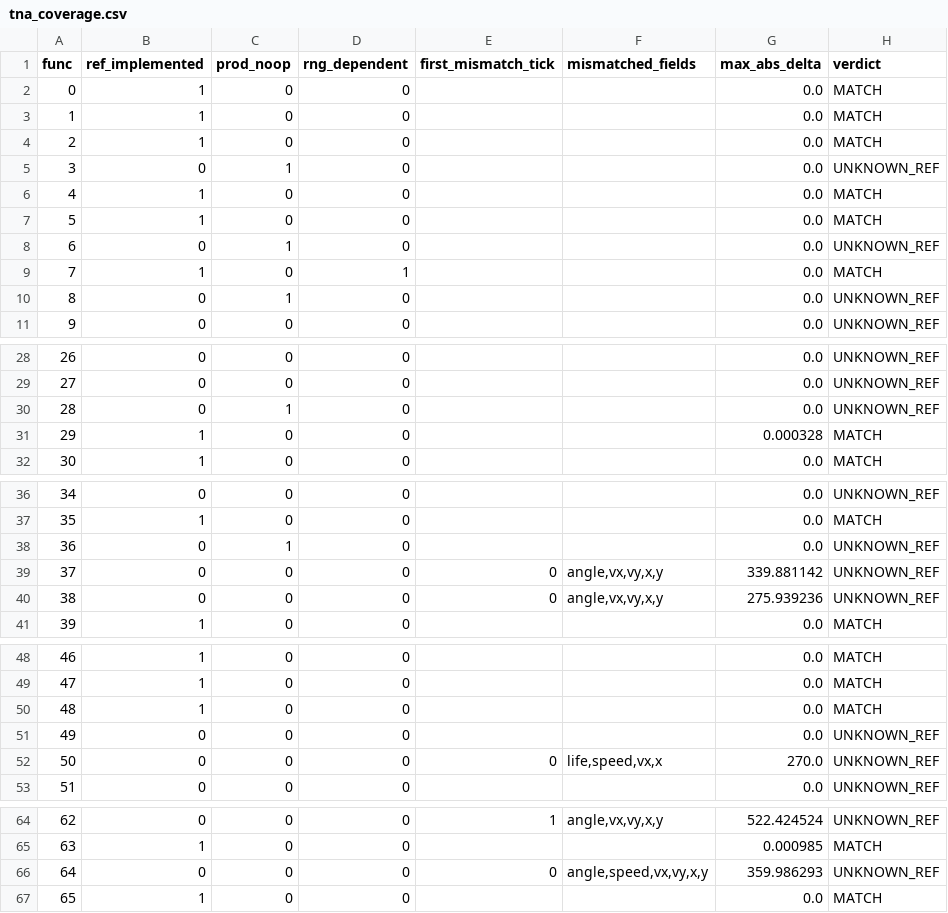
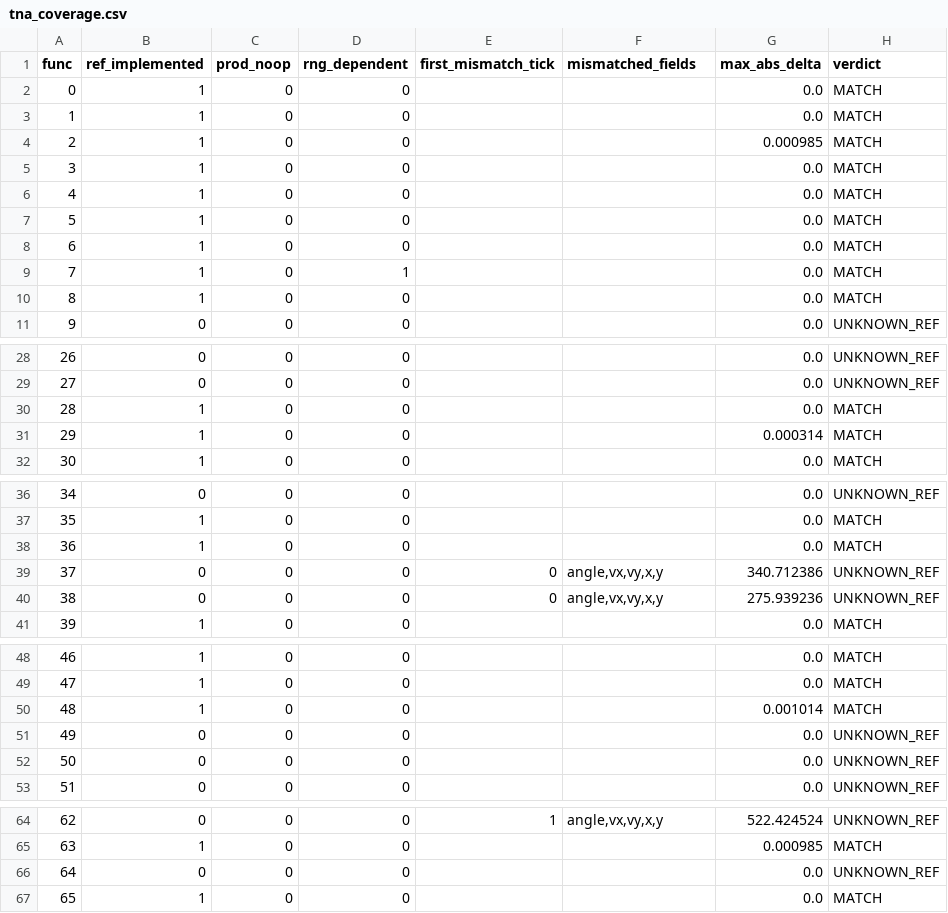
Before and after one commit to Phantasm-Klash/PhK-BattleServer, a CSV file: tools/tna_coverage/tna_coverage.csv, drawn as a sheet; only a part is shown, gaps mark what is left out; the diff covers the shown part only.

Commit message:
danmaku: 按 update 分派真值补齐 func3/6/8/28/36/79（生产 FuncNoop 归零）
上一轮基准里这 6 个函数挂在 FuncNoop，依据是逆向文档记的「无字段写入 → 辅助函数」。
本轮直接解 update 的跳转表，发现该结论有两处错：

1. 表项是 uint16 × 4，不是「半字偏移」。`add x10,x10,x11,lsl #2` @0x50b508 漏了位移，
   不乘 4 会算出非 4 字节对齐地址，落进指令中间，制造「大量函数共用入口」的假象。
2. `+0x57c` 不是返回值缓冲，是 vx。所以 func3 一直在写速度，不是辅助函数。

真实语义（全部逐指令确认）：
- func3  @0x51130c  vx/vy += 0.0163333·(cos life, sin life)（角度制，double 乘加）
- func6  @0x50d2e8  X 轴环绕，越界换边并 life--
- func8  @0x50d574  XY 双轴环绕（Y 下界 40-h）
- func28 @0x50e1e8  setOpacity(max(255 - p2·(t1-p1), life))   淡出
- func36 @0x50ed50  setOpacity(128+128·sin(p1·(t1-life)+90))，且 hitHantei = alpha>127
- func79 @0x510ef0  setOpacity(min(p2·(t1-p1), life))          淡入

三处 opacity 都尾调用 vtable+0x490。按 `_ZTV11EnemyBullet`(0xd46ca8) 的 ABS64 重定位
解出：vptr = _ZTV+0x10，slot 146 = cocos2d::Node::setOpacity(uint8)；
slot 45(+0x168) = getContentSize()，是 func6/8 的环绕边界来源。

判「是否内联」用特征常量而非 bl 交叉引用：func3 的 double 0x3F90B9AF72015D87
在 update 体内 0x50c9b8 出现，说明它被内联执行；而全库没有 `bl bulletFunc3`。

顺带修 func36 的数值分叉：原版 sin 走单精度 sinf(deg·π/180)，生产用 double 会在
×128 截断处差 1（基准抓到 opacity MISMATCH）。生产侧改用 SinDegF/CosDegF 走 float。

门禁：run.sh exit 0（MATCH 53 / MISMATCH 0 / MISSING 0 / prod_noop 0，原 47/39），
网关 ctest 20/20。基准里给 28/36/79 喂了非零 p1/p2，否则 alpha 恒为常数测不出差异。

已知边界：update 尾部统一 integrate_velocity() 会用 angle/speed 覆盖 vx/vy，
故 func3 的叠加对可观测轨迹无贡献（与既有 52 个函数同口径）；要完全还原需引入
「本 func 自行合成速度」标志以跳过默认尾段，未做。

```diff
--- a/tools/tna_coverage/tna_coverage.csv
+++ b/tools/tna_coverage/tna_coverage.csv
@@ -3,9 +3,9 @@ func,ref_implemented,prod_noop,rng_dependent,first_mismatch_tick,mismatched_fiel
 1,1,0,0,,,0.0,MATCH
-2,1,0,0,,,0.0,MATCH
-3,0,1,0,,,0.0,UNKNOWN_REF
+2,1,0,0,,,0.000985,MATCH
+3,1,0,0,,,0.0,MATCH
 4,1,0,0,,,0.0,MATCH
 5,1,0,0,,,0.0,MATCH
-6,0,1,0,,,0.0,UNKNOWN_REF
+6,1,0,0,,,0.0,MATCH
 7,1,0,1,,,0.0,MATCH
-8,0,1,0,,,0.0,UNKNOWN_REF
+8,1,0,0,,,0.0,MATCH
 9,0,0,0,,,0.0,UNKNOWN_REF
@@ -29,4 +29,4 @@ func,ref_implemented,prod_noop,rng_dependent,first_mismatch_tick,mismatched_fiel
 27,0,0,0,,,0.0,UNKNOWN_REF
-28,0,1,0,,,0.0,UNKNOWN_REF
-29,1,0,0,,,0.000328,MATCH
+28,1,0,0,,,0.0,MATCH
+29,1,0,0,,,0.000314,MATCH
 30,1,0,0,,,0.0,MATCH
@@ -37,4 +37,4 @@ func,ref_implemented,prod_noop,rng_dependent,first_mismatch_tick,mismatched_fiel
 35,1,0,0,,,0.0,MATCH
-36,0,1,0,,,0.0,UNKNOWN_REF
-37,0,0,0,0,"angle,vx,vy,x,y",339.881142,UNKNOWN_REF
+36,1,0,0,,,0.0,MATCH
+37,0,0,0,0,"angle,vx,vy,x,y",340.712386,UNKNOWN_REF
 38,0,0,0,0,"angle,vx,vy,x,y",275.939236,UNKNOWN_REF
@@ -49,5 +49,5 @@ func,ref_implemented,prod_noop,rng_dependent,first_mismatch_tick,mismatched_fiel
 47,1,0,0,,,0.0,MATCH
-48,1,0,0,,,0.0,MATCH
+48,1,0,0,,,0.001014,MATCH
 49,0,0,0,,,0.0,UNKNOWN_REF
-50,0,0,0,0,"life,speed,vx,x",270.0,UNKNOWN_REF
+50,0,0,0,,,0.0,UNKNOWN_REF
 51,0,0,0,,,0.0,UNKNOWN_REF
@@ -65,3 +65,3 @@ func,ref_implemented,prod_noop,rng_dependent,first_mismatch_tick,mismatched_fiel
 63,1,0,0,,,0.000985,MATCH
-64,0,0,0,0,"angle,speed,vx,vy,x,y",359.986293,UNKNOWN_REF
+64,0,0,0,,,0.0,UNKNOWN_REF
 65,1,0,0,,,0.0,MATCH
```
Also changed, not shown: 6 edited cells elsewhere in this file, 8 other files.
